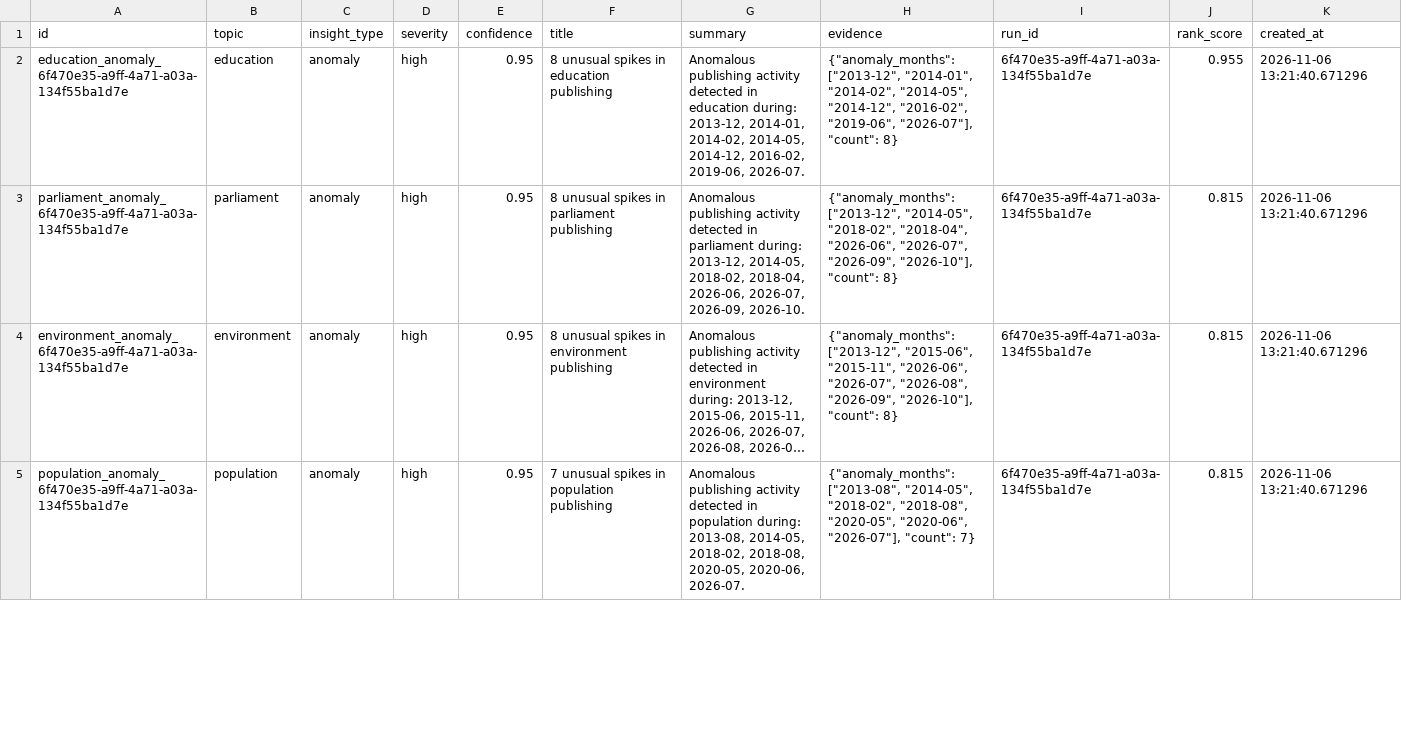
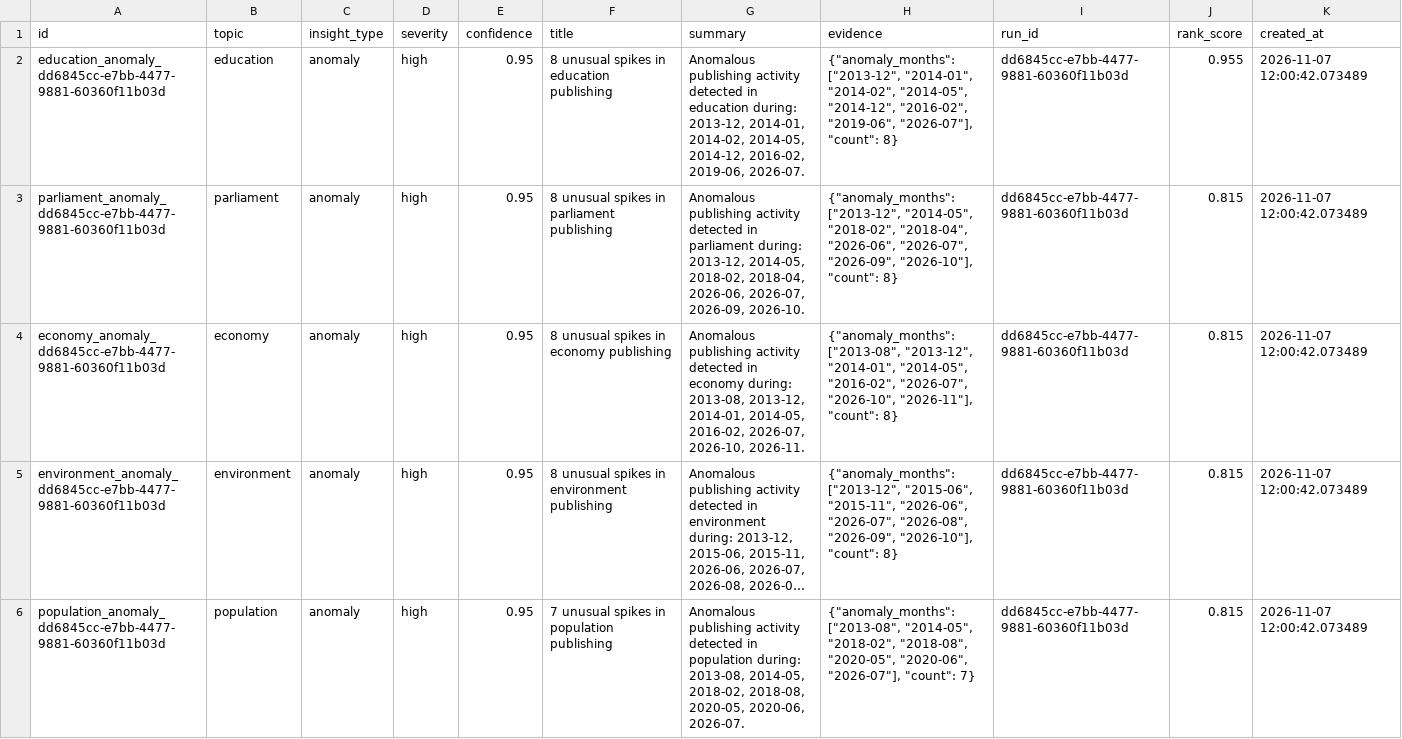
Before and after one commit to AnnasMazhar/UK-Data-Stories, a CSV file: data/derived/insights.csv, drawn as a sheet; only a part is shown; long unchanged cells end in …; addresses are those after the commit; the diff covers the shown part only; the diff names each change by its address in the sheet, - before the commit and + after, or states it on an @@ line.

```diff
--- a/data/derived/insights.csv
+++ b/data/derived/insights.csv
-A2 (id): education_anomaly_6f470e35-a9ff-4a71-a03a-134f55ba1d7e
+A2 (id): education_anomaly_dd6845cc-e7bb-4477-9881-60360f11b03d
-I2:I3 (run_id): 6f470e35-a9ff-4a71-a03a-134f55ba1d7e
+I2:I3 (run_id): dd6845cc-e7bb-4477-9881-60360f11b03d
-K2:K3 (created_at): 2026-11-06 13:21:40.671296
+K2:K3 (created_at): 2026-11-07 12:00:42.073489
-A3 (id): parliament_anomaly_6f470e35-a9ff-4a71-a03a-134f55ba1d7e
+A3 (id): parliament_anomaly_dd6845cc-e7bb-4477-9881-60360f11b03d
+row 4: economy_anomaly_dd6845cc-e7bb-4477-9881-60360f11b03d | economy | anomaly | high | 0.95 | 8 unusual spikes in economy publishing | Anomalous publishing activity detected in economy during: 2013-08, 2013-12, 2014-01, 2014-05, 2016-02, 2026-07, 2026-10, 2026-11. | {"anomaly_months": ["2013-08", "2013-12", "2014-01", "2014-05", "2016-02", "2026-07", "2026-10", "2026-11"], "count": 8} | dd6845cc-e7bb-4477-9881-60360f11b03d | 0.815 | 2026-11-07 12:00:42.073489
-A5 (id): environment_anomaly_6f470e35-a9ff-4a71-a03a-134f55ba1d7e
+A5 (id): environment_anomaly_dd6845cc-e7bb-4477-9881-60360f11b03d
-I5:I6 (run_id): 6f470e35-a9ff-4a71-a03a-134f55ba1d7e
+I5:I6 (run_id): dd6845cc-e7bb-4477-9881-60360f11b03d
-K5:K6 (created_at): 2026-11-06 13:21:40.671296
+K5:K6 (created_at): 2026-11-07 12:00:42.073489
-A6 (id): population_anomaly_6f470e35-a9ff-4a71-a03a-134f55ba1d7e
+A6 (id): population_anomaly_dd6845cc-e7bb-4477-9881-60360f11b03d
```
Also changed, not shown: 2 added rows, 3 removed rows and 101 edited cells elsewhere in this file, data/derived/analysis_results.csv, data/derived/data_stories.csv, 1 other file.
